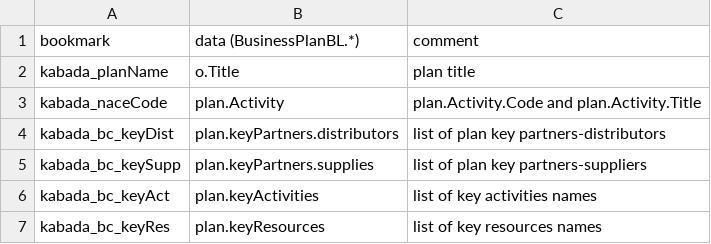
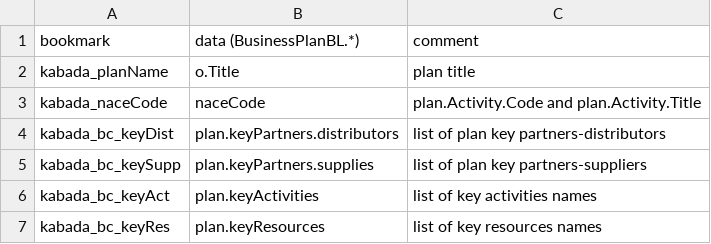
Before and after one commit to KABADATeam/KABADA-API, a CSV file: INFO/docFileSpecification.csv, drawn as a sheet.

```diff
--- a/INFO/docFileSpecification.csv
+++ b/INFO/docFileSpecification.csv
@@ -2,3 +2,3 @@ bookmark;data (BusinessPlanBL.*);comment
 kabada_planName;o.Title;plan title
-kabada_naceCode;plan.Activity;plan.Activity.Code and plan.Activity.Title
+kabada_naceCode;naceCode;plan.Activity.Code and plan.Activity.Title
 kabada_bc_keyDist;plan.keyPartners.distributors;list of plan key partners-distributors
```
Also changed, not shown: 1 other file.
